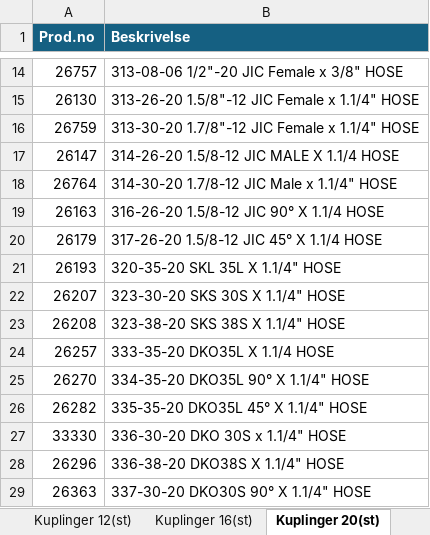
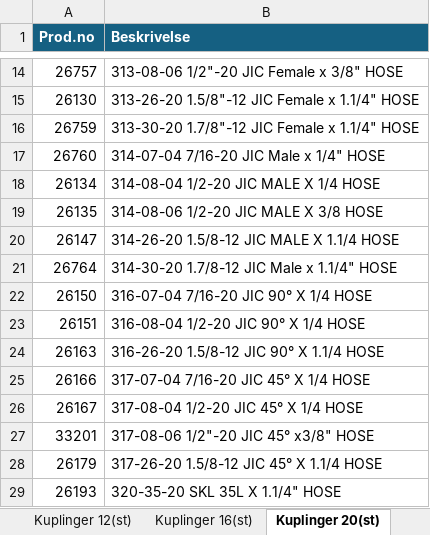
Before and after one commit to krafen/slangeprogram_v3, an Excel workbook: kuplinger_316.xlsx, sheet Kuplinger 20(st), drawn as a sheet; only a part is shown, gaps mark what is left out; the shorter side is filled out with more unchanged rows; values as stored, in another font and other column widths than the file's, no borders; table styles not drawn; the diff names each change by its address in the sheet, - before the commit and + after, or states it on an @@ line.

```diff
--- a/kuplinger_316.xlsx (sheet Kuplinger 20(st))
+++ b/kuplinger_316.xlsx (sheet Kuplinger 20(st))
+row 17: 26760 | 314-07-04 7/16-20 JIC Male x 1/4" HOSE
+row 18: 26134 | 314-08-04 1/2-20 JIC MALE X 1/4 HOSE
+row 19: 26135 | 314-08-06 1/2-20 JIC MALE X 3/8 HOSE
+row 22: 26150 | 316-07-04 7/16-20 JIC 90° X 1/4 HOSE
+row 23: 26151 | 316-08-04 1/2-20 JIC 90° X 1/4 HOSE
+row 25: 26166 | 317-07-04 7/16-20 JIC 45° X 1/4 HOSE
+row 26: 26167 | 317-08-04 1/2-20 JIC 45° X 1/4 HOSE
+row 27: 33201 | 317-08-06 1/2"-20 JIC 45° x3/8" HOSE
```
Also changed, not shown: sheet Kuplinger 12(st), sheet Kuplinger 16(st), sheet Kuplinger 12(316), sheet Kuplinger 24(316), sheet Kuplinger 08(st), sheet Kuplinger 32(316), 5 more sheets.
